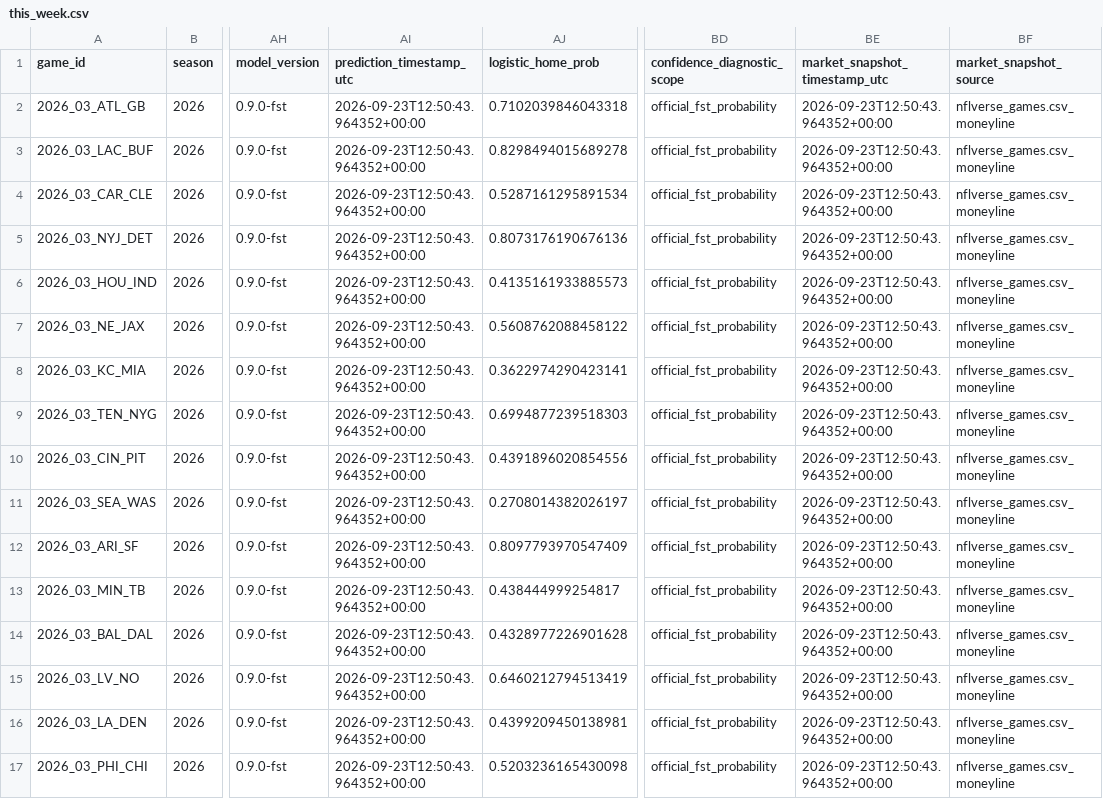
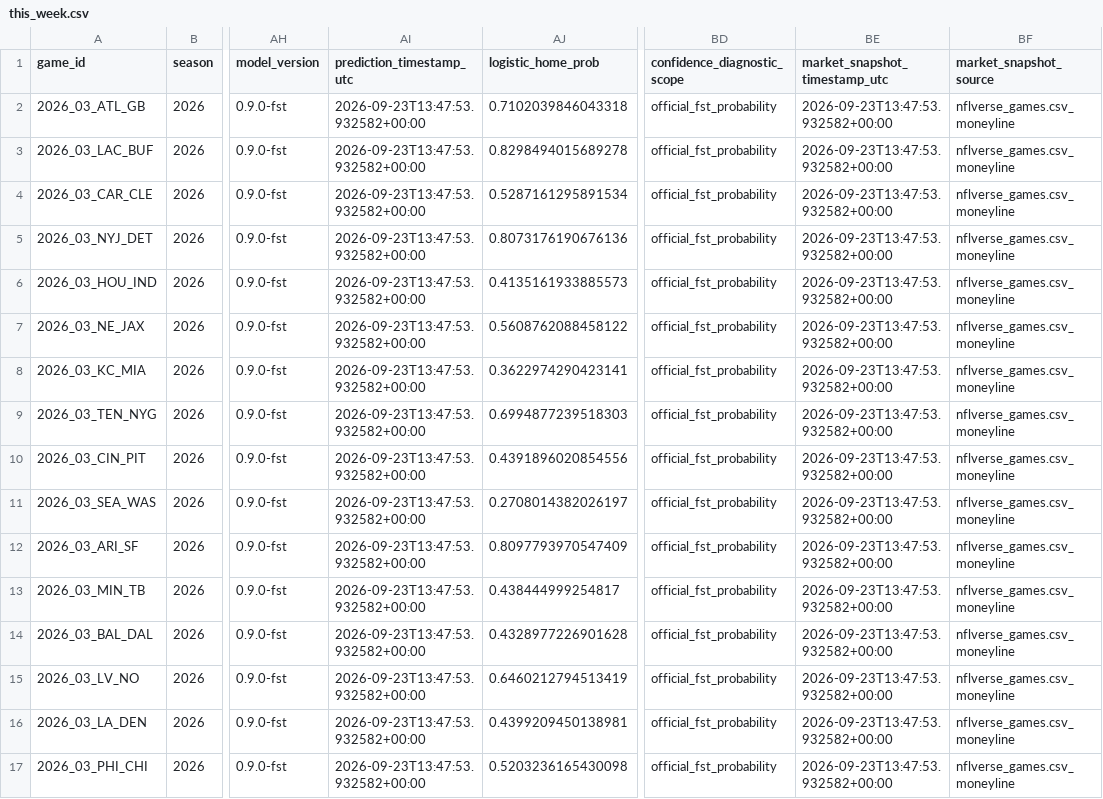
Before and after one commit to levine26/nfl-forecast-model, a CSV file: outputs/this_week.csv, drawn as a sheet; only a part is shown, gaps mark what is left out; the diff names each change by its address in the sheet, - before the commit and + after, or states it on an @@ line.

```diff
--- a/outputs/this_week.csv
+++ b/outputs/this_week.csv
-AI2:AI17 (prediction_timestamp_utc): 2026-09-23T12:50:43.964352+00:00
+AI2:AI17 (prediction_timestamp_utc): 2026-09-23T13:47:53.932582+00:00
-BE2:BE17 (market_snapshot_timestamp_utc): 2026-09-23T12:50:43.964352+00:00
+BE2:BE17 (market_snapshot_timestamp_utc): 2026-09-23T13:47:53.932582+00:00
```
Also changed, not shown: outputs/market_t120_research.csv, 2 other files.
